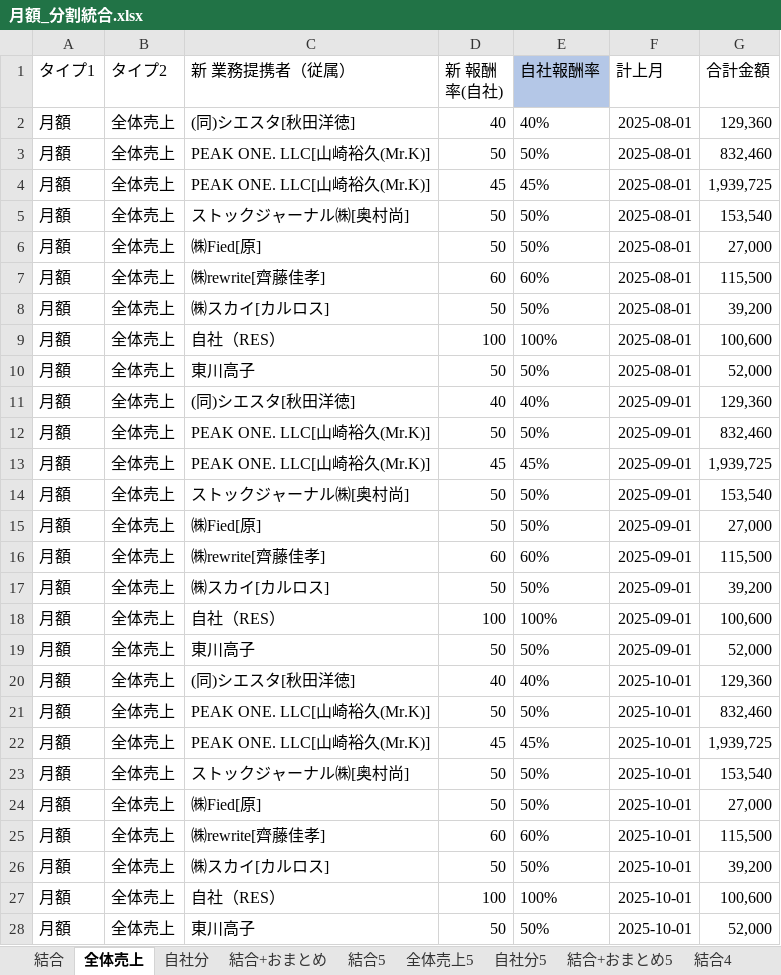
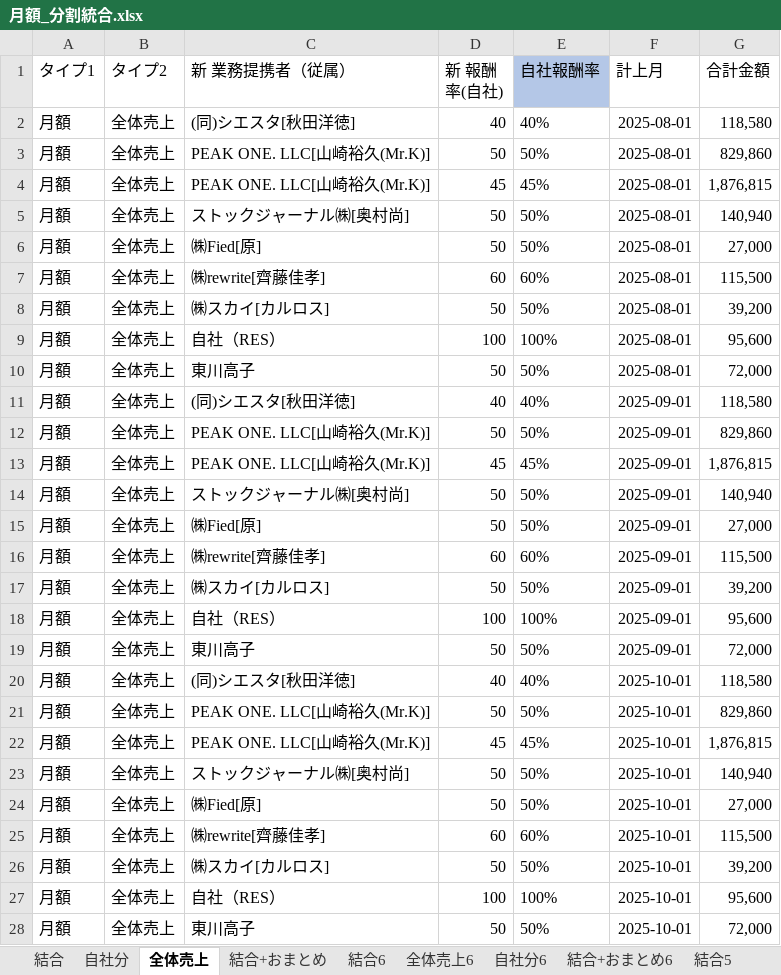
Before and after one commit to resazm/RES, an Excel workbook: 月額_分割統合.xlsx, sheet 全体売上, drawn as a sheet; only a part is shown; values as stored, in another font and other column widths than the file's, no borders; the diff covers the shown part only; the diff names each change by its address in the sheet, - before the commit and + after, or states it on an @@ line.

```diff
--- a/月額_分割統合.xlsx (sheet 全体売上)
+++ b/月額_分割統合.xlsx (sheet 全体売上)
+sheet tab: 結合6
+sheet tab: 全体売上6
+sheet tab: 自社分6
+sheet tab: 結合+おまとめ6
@@ sheet tab order changed: 結合 | 自社分 | 全体売上 | 結合+おまとめ | 結合6 | 全体売上6 | 自社分6 | 結合+おまとめ6 | 結合5 @@
-G2 (合計金額): 129,360
+G2 (合計金額): 118,580
-G3 (合計金額): 832,460
+G3 (合計金額): 829,860
-G4 (合計金額): 1,939,725
+G4 (合計金額): 1,876,815
-G5 (合計金額): 153,540
+G5 (合計金額): 140,940
-G9 (合計金額): 100,600
+G9 (合計金額): 95,600
-G10 (合計金額): 52,000
+G10 (合計金額): 72,000
-G11 (合計金額): 129,360
+G11 (合計金額): 118,580
-G12 (合計金額): 832,460
+G12 (合計金額): 829,860
-G13 (合計金額): 1,939,725
+G13 (合計金額): 1,876,815
-G14 (合計金額): 153,540
+G14 (合計金額): 140,940
-G18 (合計金額): 100,600
+G18 (合計金額): 95,600
-G19 (合計金額): 52,000
+G19 (合計金額): 72,000
-G20 (合計金額): 129,360
+G20 (合計金額): 118,580
-G21 (合計金額): 832,460
+G21 (合計金額): 829,860
-G22 (合計金額): 1,939,725
+G22 (合計金額): 1,876,815
-G23 (合計金額): 153,540
+G23 (合計金額): 140,940
-G27 (合計金額): 100,600
+G27 (合計金額): 95,600
-G28 (合計金額): 52,000
+G28 (合計金額): 72,000
```
Also changed, not shown: 1 added row, 4 removed rows and 14 edited cells elsewhere in this sheet, sheet 結合+おまとめ, sheet 結合+おまとめ5, sheet 結合, sheet 自社分, formulas that keep their value, 8期9期売上データ.xlsx, PEAKONEおまとめ.xlsx, 3 other files.
